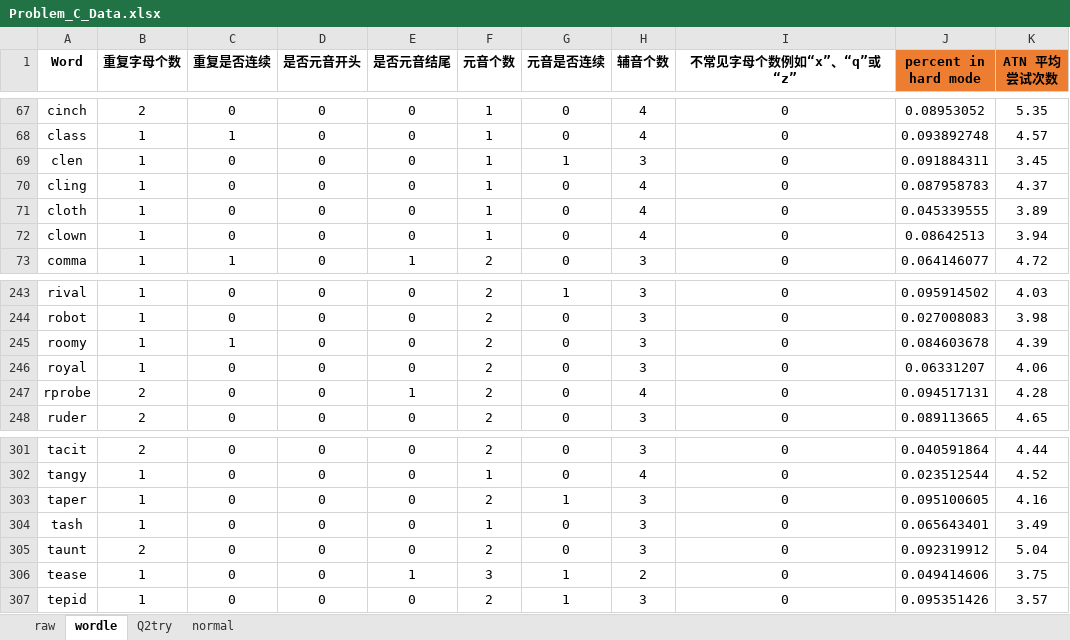
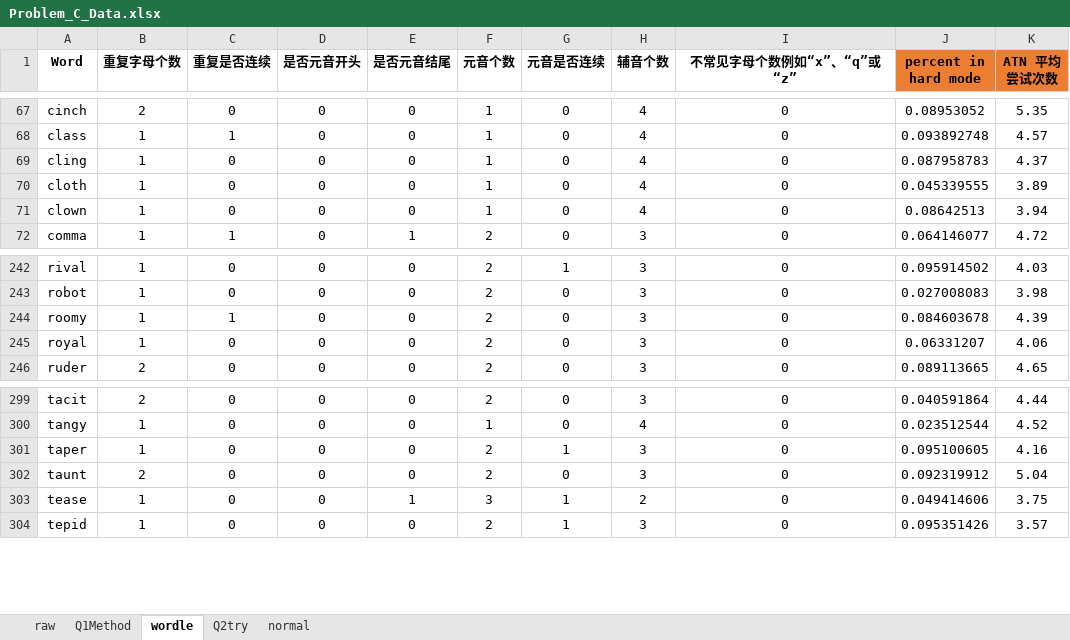
Before and after one commit to Wiederholung/MCM-C-2023, an Excel workbook: data/Problem_C_Data.xlsx, sheet wordle, drawn as a sheet; only a part is shown, gaps mark what is left out; values as stored, in another font and other column widths than the file's, no borders; the diff names each change by its address in the sheet, - before the commit and + after, or states it on an @@ line.

```diff
--- a/data/Problem_C_Data.xlsx (sheet wordle)
+++ b/data/Problem_C_Data.xlsx (sheet wordle)
+sheet tab: Q1Method
-row 69: clen | 1 | 0 | 0 | 0 | 1 | 1 | 3 | 0 | 0.091884311 | 3.45
-row 247: rprobe | 2 | 0 | 0 | 1 | 2 | 0 | 4 | 0 | 0.094517131 | 4.28
-row 304: tash | 1 | 0 | 0 | 0 | 1 | 0 | 3 | 0 | 0.065643401 | 3.49
```
Also changed, not shown: sheet raw, sheet Q2try, sheet normal, formulas that keep their value, 1 other file.
